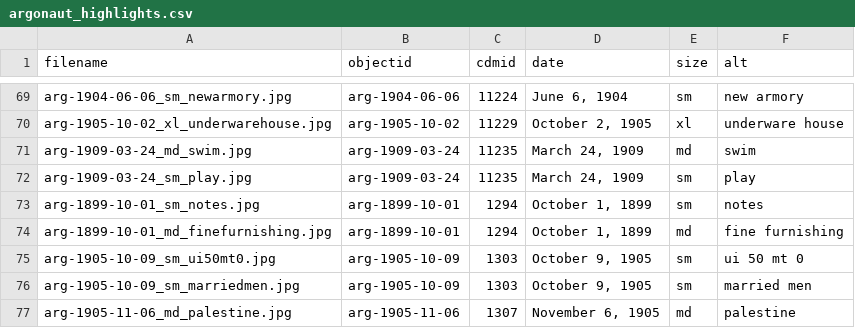
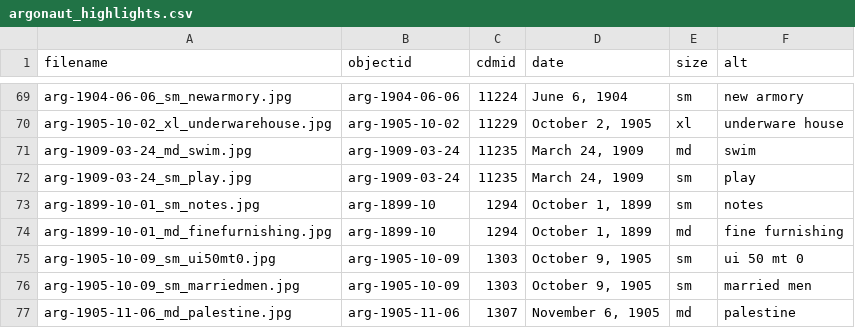
Before and after one commit to uidaholib/campus-collections-template, a CSV file: _data/argonaut_highlights.csv, drawn as a sheet; only a part is shown, gaps mark what is left out.

```diff
--- a/_data/argonaut_highlights.csv
+++ b/_data/argonaut_highlights.csv
@@ -72,4 +72,4 @@ arg-1909-03-24_md_swim.jpg,arg-1909-03-24,11235,"March 24, 1909",md,swim
 arg-1909-03-24_sm_play.jpg,arg-1909-03-24,11235,"March 24, 1909",sm,play
-arg-1899-10-01_sm_notes.jpg,arg-1899-10-01,1294,"October 1, 1899",sm,notes
-arg-1899-10-01_md_finefurnishing.jpg,arg-1899-10-01,1294,"October 1, 1899",md,fine furnishing
+arg-1899-10-01_sm_notes.jpg,arg-1899-10,1294,"October 1, 1899",sm,notes
+arg-1899-10-01_md_finefurnishing.jpg,arg-1899-10,1294,"October 1, 1899",md,fine furnishing
 arg-1905-10-09_sm_ui50mt0.jpg,arg-1905-10-09,1303,"October 9, 1905",sm,ui 50 mt 0
```
Also changed, not shown: 4 other files.
